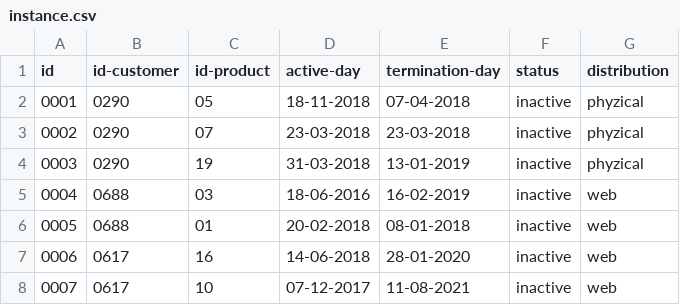
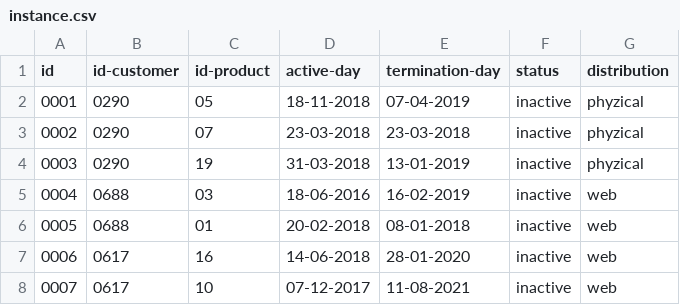
Before and after one commit to Big-Data-Brasil/FictData, a CSV file: instance.csv, drawn as a sheet; only a part is shown.

Commit message:
дата окончания первого продукта была раньше даты активации, возможно в таблице есть еще подобные случаи

```diff
--- a/instance.csv
+++ b/instance.csv
@@ -1,3 +1,3 @@
 id,id-customer,id-product,active-day,termination-day,status,distribution
-0001,0290,05,18-11-2018,07-04-2018,inactive,phyzical
+0001,0290,05,18-11-2018,07-04-2019,inactive,phyzical
 0002,0290,07,23-03-2018,23-03-2018,inactive,phyzical
```
